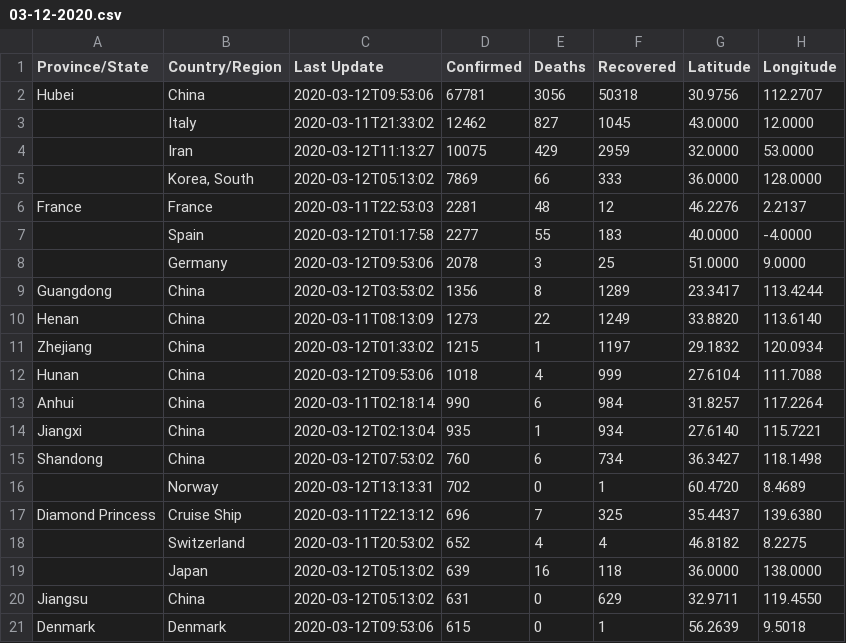
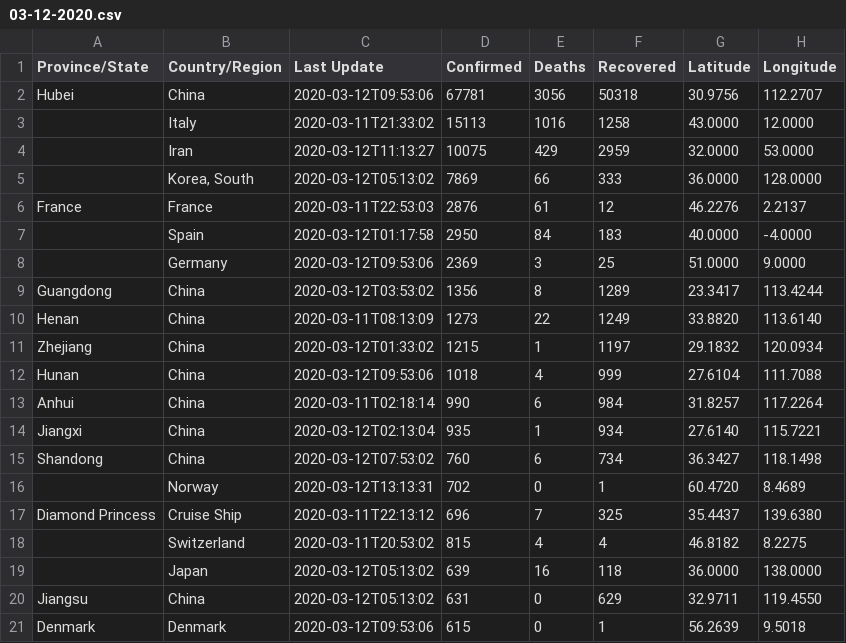
Before and after one commit to matteobarbieri/covid2019-data-analysis, a CSV file: csse_covid_19_data/csse_covid_19_daily_reports/03-12-2020.csv, drawn as a sheet; only a part is shown.

Commit message:
Correct data from 12-03-2020

```diff
--- a/csse_covid_19_data/csse_covid_19_daily_reports/03-12-2020.csv
+++ b/csse_covid_19_data/csse_covid_19_daily_reports/03-12-2020.csv
@@ -2,8 +2,8 @@ Province/State,Country/Region,Last Update,Confirmed,Deaths,Recovered,Latitude,Lo
 Hubei,China,2020-03-12T09:53:06,67781,3056,50318,30.9756,112.2707
-,Italy,2020-03-11T21:33:02,12462,827,1045,43.0000,12.0000
+,Italy,2020-03-11T21:33:02,15113,1016,1258,43.0000,12.0000
 ,Iran,2020-03-12T11:13:27,10075,429,2959,32.0000,53.0000
 ,"Korea, South",2020-03-12T05:13:02,7869,66,333,36.0000,128.0000
-France,France,2020-03-11T22:53:03,2281,48,12,46.2276,2.2137
-,Spain,2020-03-12T01:17:58,2277,55,183,40.0000,-4.0000
-,Germany,2020-03-12T09:53:06,2078,3,25,51.0000,9.0000
+France,France,2020-03-11T22:53:03,2876,61,12,46.2276,2.2137
+,Spain,2020-03-12T01:17:58,2950,84,183,40.0000,-4.0000
+,Germany,2020-03-12T09:53:06,2369,3,25,51.0000,9.0000
 Guangdong,China,2020-03-12T03:53:02,1356,8,1289,23.3417,113.4244
@@ -17,3 +17,3 @@ Shandong,China,2020-03-12T07:53:02,760,6,734,36.3427,118.1498
 Diamond Princess,Cruise Ship,2020-03-11T22:13:12,696,7,325,35.4437,139.6380
-,Switzerland,2020-03-11T20:53:02,652,4,4,46.8182,8.2275
+,Switzerland,2020-03-11T20:53:02,815,4,4,46.8182,8.2275
 ,Japan,2020-03-12T05:13:02,639,16,118,36.0000,138.0000
```
